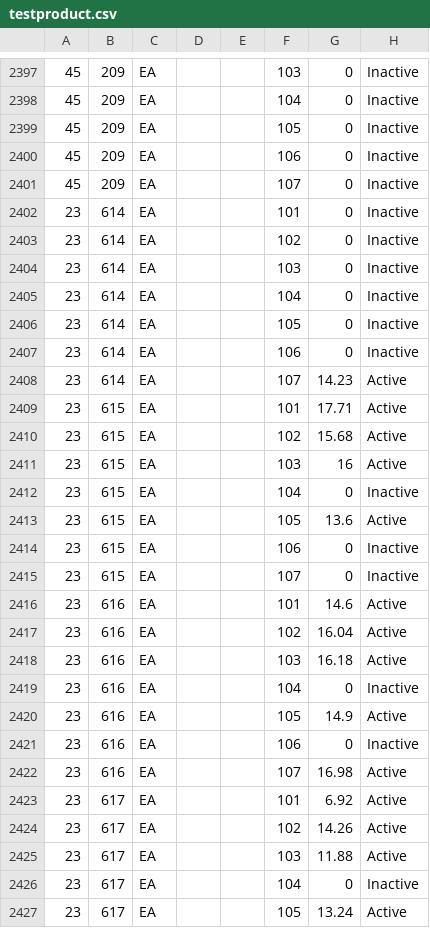
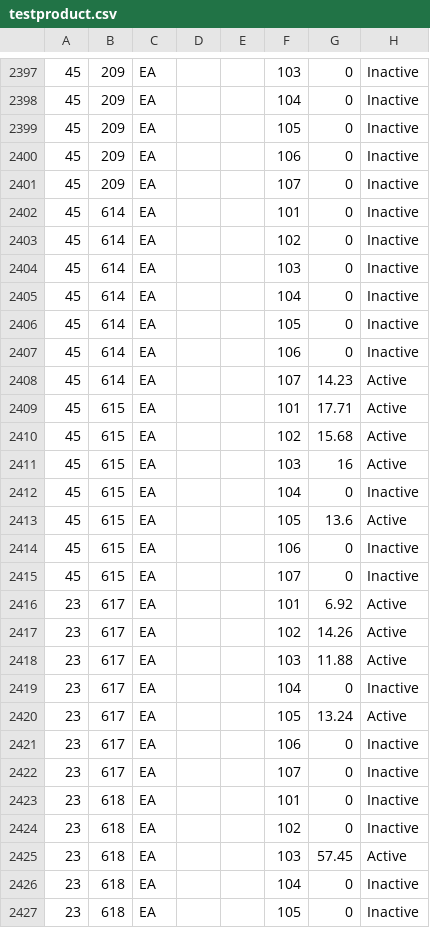
Before and after one commit to ferrinsp/kbellfireapp, a CSV file: resources/testproduct.csv, drawn as a sheet; only a part is shown, gaps mark what is left out; the shorter side is filled out with more unchanged rows; the diff covers the shown part only.

```diff
--- a/resources/testproduct.csv
+++ b/resources/testproduct.csv
@@ -2401,23 +2401,16 @@
 45,209,EA,,,107,0,Inactive
-23,614,EA,,,101,0,Inactive
-23,614,EA,,,102,0,Inactive
-23,614,EA,,,103,0,Inactive
-23,614,EA,,,104,0,Inactive
-23,614,EA,,,105,0,Inactive
-23,614,EA,,,106,0,Inactive
-23,614,EA,,,107,14.23,Active
-23,615,EA,,,101,17.71,Active
-23,615,EA,,,102,15.68,Active
-23,615,EA,,,103,16,Active
-23,615,EA,,,104,0,Inactive
-23,615,EA,,,105,13.6,Active
-23,615,EA,,,106,0,Inactive
-23,615,EA,,,107,0,Inactive
-23,616,EA,,,101,14.6,Active
-23,616,EA,,,102,16.04,Active
-23,616,EA,,,103,16.18,Active
-23,616,EA,,,104,0,Inactive
-23,616,EA,,,105,14.9,Active
-23,616,EA,,,106,0,Inactive
-23,616,EA,,,107,16.98,Active
+45,614,EA,,,101,0,Inactive
+45,614,EA,,,102,0,Inactive
+45,614,EA,,,103,0,Inactive
+45,614,EA,,,104,0,Inactive
+45,614,EA,,,105,0,Inactive
+45,614,EA,,,106,0,Inactive
+45,614,EA,,,107,14.23,Active
+45,615,EA,,,101,17.71,Active
+45,615,EA,,,102,15.68,Active
+45,615,EA,,,103,16,Active
+45,615,EA,,,104,0,Inactive
+45,615,EA,,,105,13.6,Active
+45,615,EA,,,106,0,Inactive
+45,615,EA,,,107,0,Inactive
 23,617,EA,,,101,6.92,Active
```
Also changed, not shown: 14 edited cells elsewhere in this file, resources/job.csv, resources/prodDesc.csv, 10 other files.
